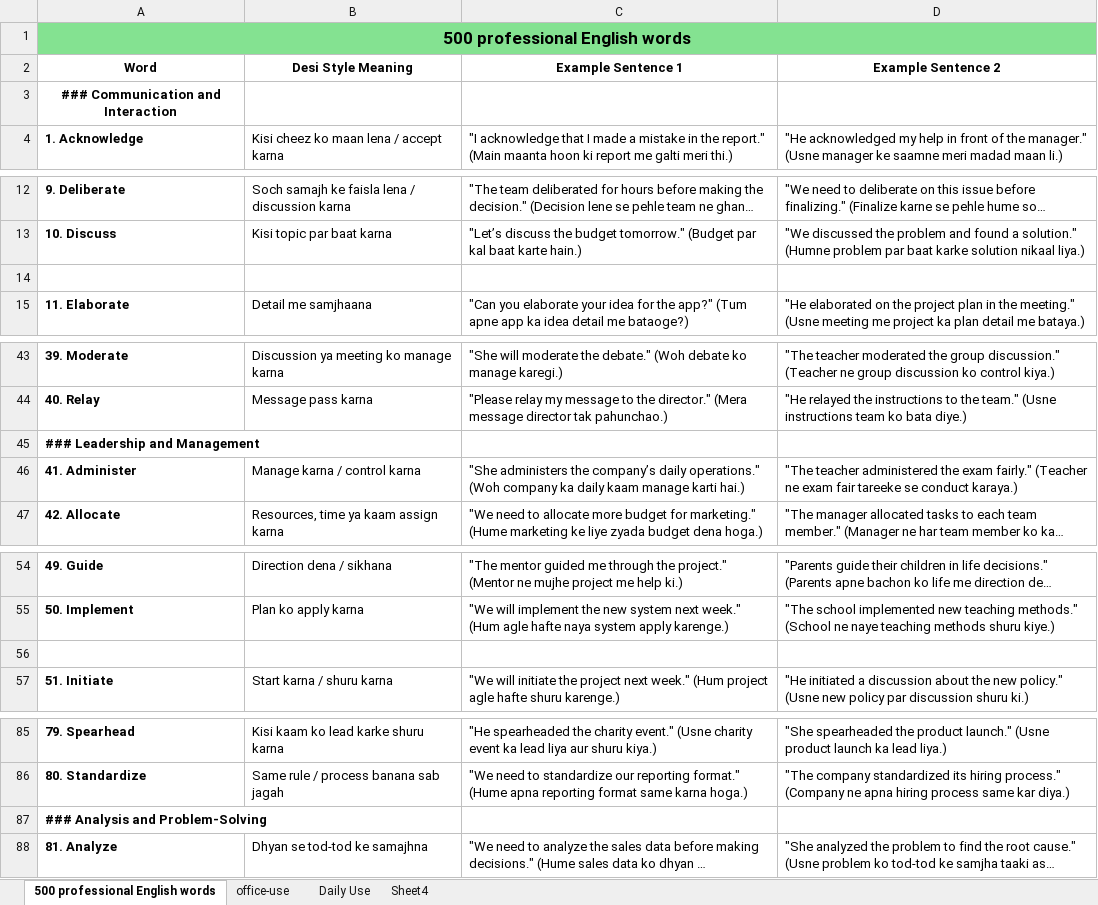
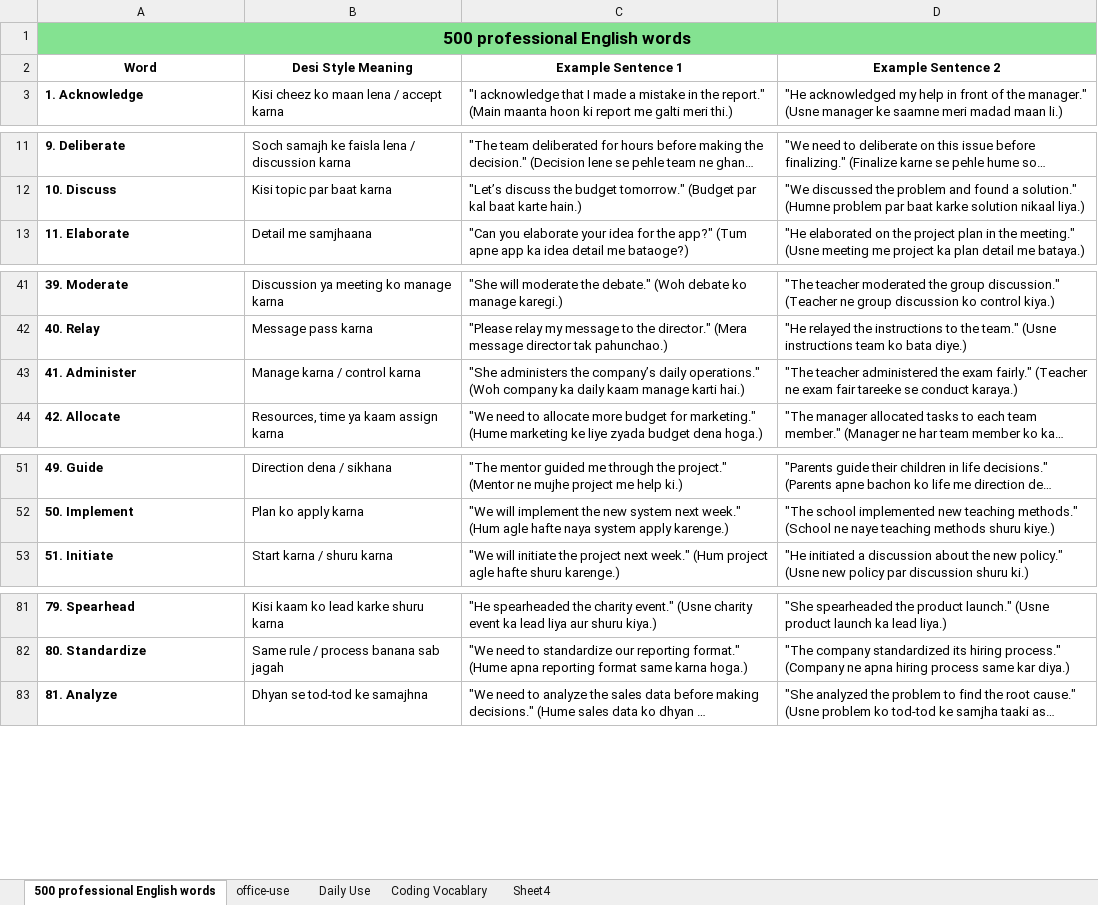
Before and after one commit to sajidinfo/Interviews, an Excel workbook: Book/500 professional English words.xlsx, sheet 500 professional English words, drawn as a sheet; only a part is shown, gaps mark what is left out; long unchanged cells end in …; values as stored, in another font and other column widths than the file's, no borders; the diff covers the shown part only; the diff names each change by its address in the sheet, - before the commit and + after, or states it on an @@ line.

```diff
--- a/Book/500 professional English words.xlsx (sheet 500 professional English words)
+++ b/Book/500 professional English words.xlsx (sheet 500 professional English words)
+sheet tab: Coding Vocablary
-row 3: ### Communication and Interaction
-row 14: (empty)
-row 45: ### Leadership and Management
-row 56: (empty)
-row 87: ### Analysis and Problem-Solving
```
Also changed, not shown: 20 removed rows elsewhere in this sheet, sheet office-use, 3 other files.
